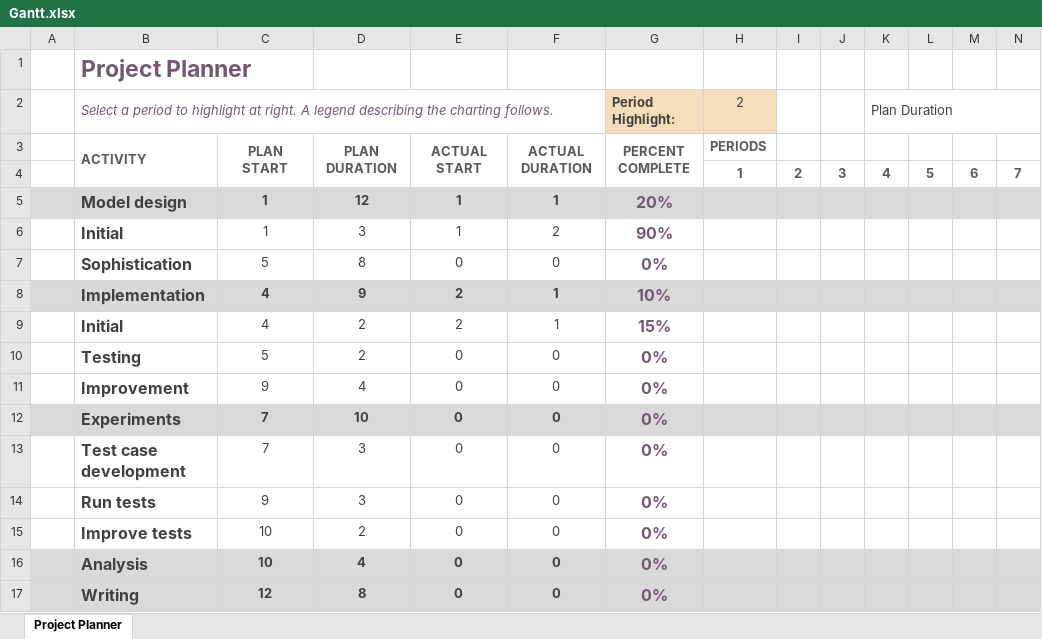
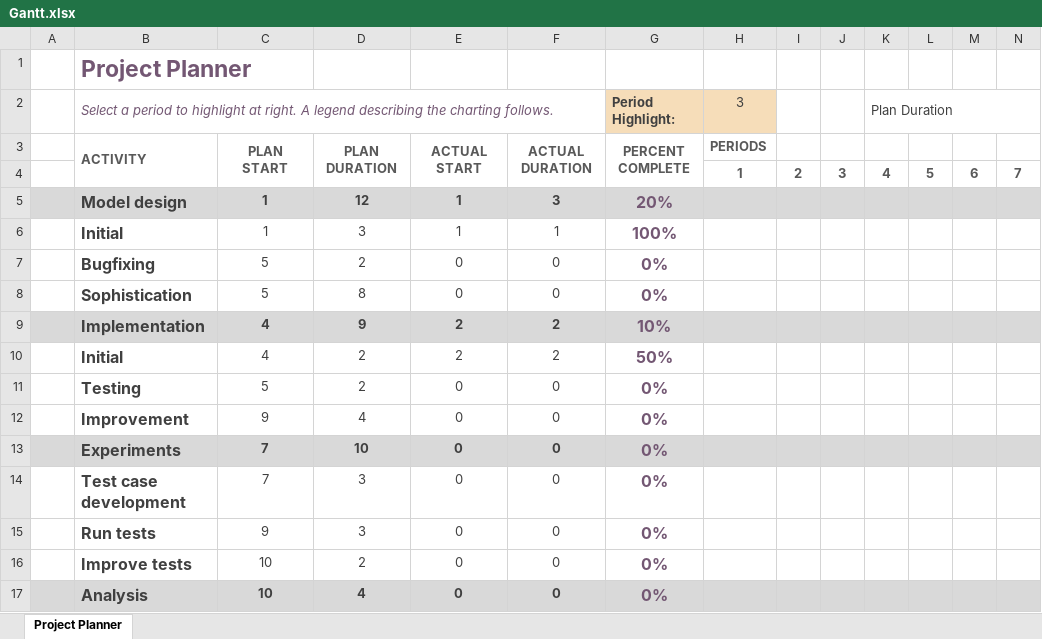
Before and after one commit to RKuipers/OffshoreWindFarms, an Excel workbook: Gantt.xlsx, sheet Project Planner, drawn as a sheet; only a part is shown; the shorter side is filled out with more unchanged rows; values as stored, in another font and other column widths than the file's, no borders; conditional formats not drawn; addresses are those after the commit; rows hold the shown columns only; the diff names each change by its address in the sheet, - before the commit and + after, or states it on an @@ line.

Commit message:
Update Gantt.xlsx

```diff
--- a/Gantt.xlsx (sheet Project Planner)
+++ b/Gantt.xlsx (sheet Project Planner)
-H2: 2
+H2: 3
-F5: 1
+F5: 3
-F6: 2
+F6: 1
-G6 (Period Highlight:): 90%
+G6 (Period Highlight:): 100%
+row 7:  | Bugfixing | 5 | 2 | 0 | 0 | 0%
-F9:F10: 1
+F9:F10: 2
-G10 (Period Highlight:): 15%
+G10 (Period Highlight:): 50%
```
